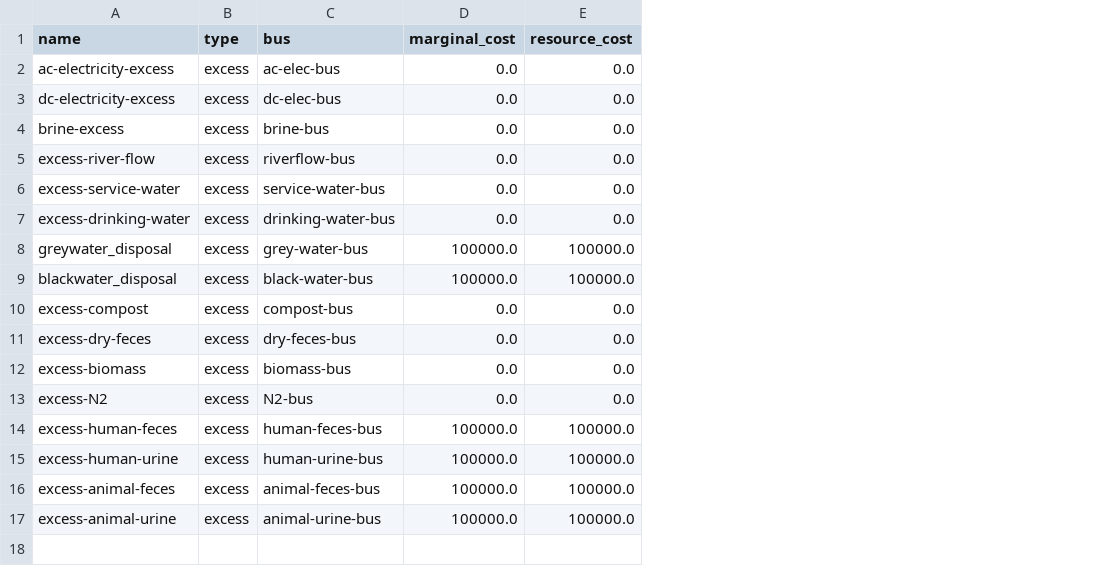
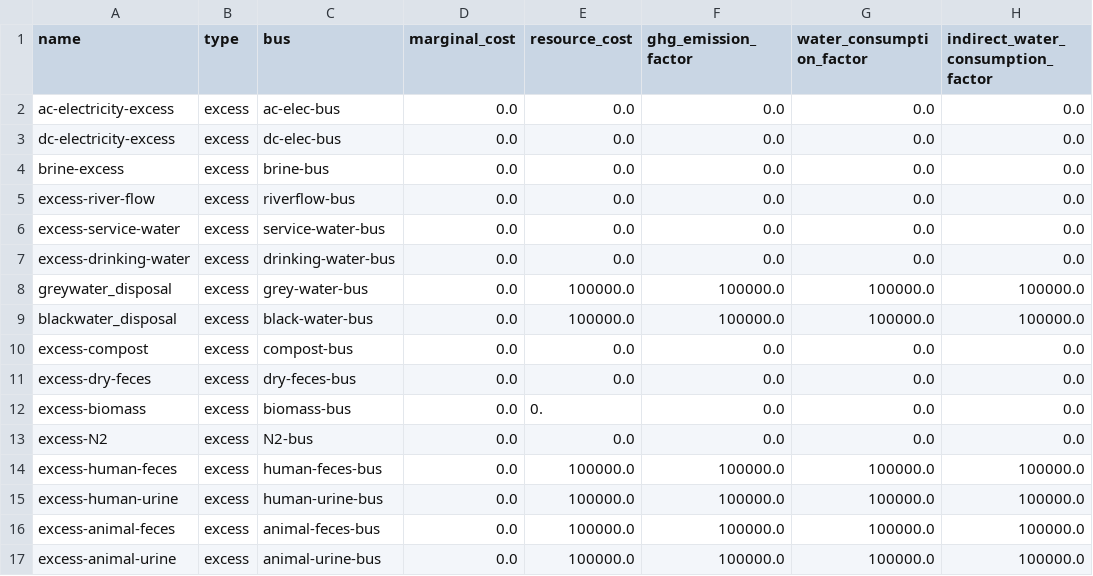
Before and after one commit to rl-institut/cp_nigeria_app, a CSV file: app/static/wefe_configurator/component_library/components/data/elements/excess.csv, drawn as a sheet; the diff names each change by its address in the sheet, - before the commit and + after, or states it on an @@ line.

Commit message:
Add additional cost factors to excess to ensure MOO

```diff
--- a/app/static/wefe_configurator/component_library/components/data/elements/excess.csv
+++ b/app/static/wefe_configurator/component_library/components/data/elements/excess.csv
+column F (ghg_emission_factor), rows 2-17: 0.0 | 0.0 | 0.0 | 0.0 | 0.0 | 0.0 | 100000.0 | 100000.0 | 0.0 | 0.0 | 0.0 | 0.0 | 100000.0 | 100000.0 | 100000.0 | 100000.0
+column G (water_consumption_factor), rows 2-17: 0.0 | 0.0 | 0.0 | 0.0 | 0.0 | 0.0 | 100000.0 | 100000.0 | 0.0 | 0.0 | 0.0 | 0.0 | 100000.0 | 100000.0 | 100000.0 | 100000.0
+column H, rows 1-17: indirect_water_consumption_factor | 0.0 | 0.0 | 0.0 | 0.0 | 0.0 | 0.0 | 100000.0 | 100000.0 | 0.0 | 0.0 | 0.0 | 0.0 | 100000.0 | 100000.0 | 100000.0 | 100000.0
-D8:D9 (marginal_cost): 100000.0
+D8:D9 (marginal_cost): 0.0
-E12 (resource_cost): 0.0
+E12 (resource_cost): 0.
-D14:D17 (marginal_cost): 100000.0
+D14:D17 (marginal_cost): 0.0
```
Also changed, not shown: 1 other file.
